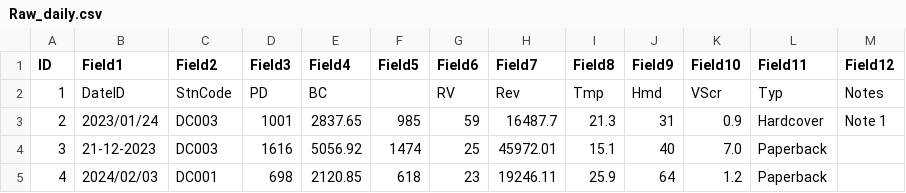
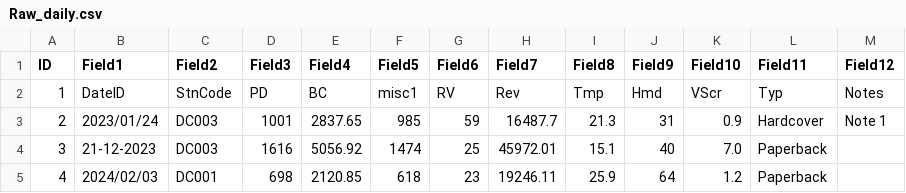
Before and after one commit to Yeshua235/comp1848-work, a CSV file: database csv files/Raw_daily.csv, drawn as a sheet; only a part is shown.

Commit message:
manually edit raw-daily.csv headers

```diff
--- a/database csv files/Raw_daily.csv
+++ b/database csv files/Raw_daily.csv
@@ -1,3 +1,3 @@
 ID,Field1,Field2,Field3,Field4,Field5,Field6,Field7,Field8,Field9,Field10,Field11,Field12
-1,DateID,StnCode,PD,BC,,RV,Rev,Tmp,Hmd,VScr,Typ,Notes
+1,DateID,StnCode,PD,BC,misc1,RV,Rev,Tmp,Hmd,VScr,Typ,Notes
 2,2023/01/24,DC003,1001,2837.65,985,59,16487.7,21.3,31,0.9,Hardcover,Note 1
```
Also changed, not shown: 5 other files.
